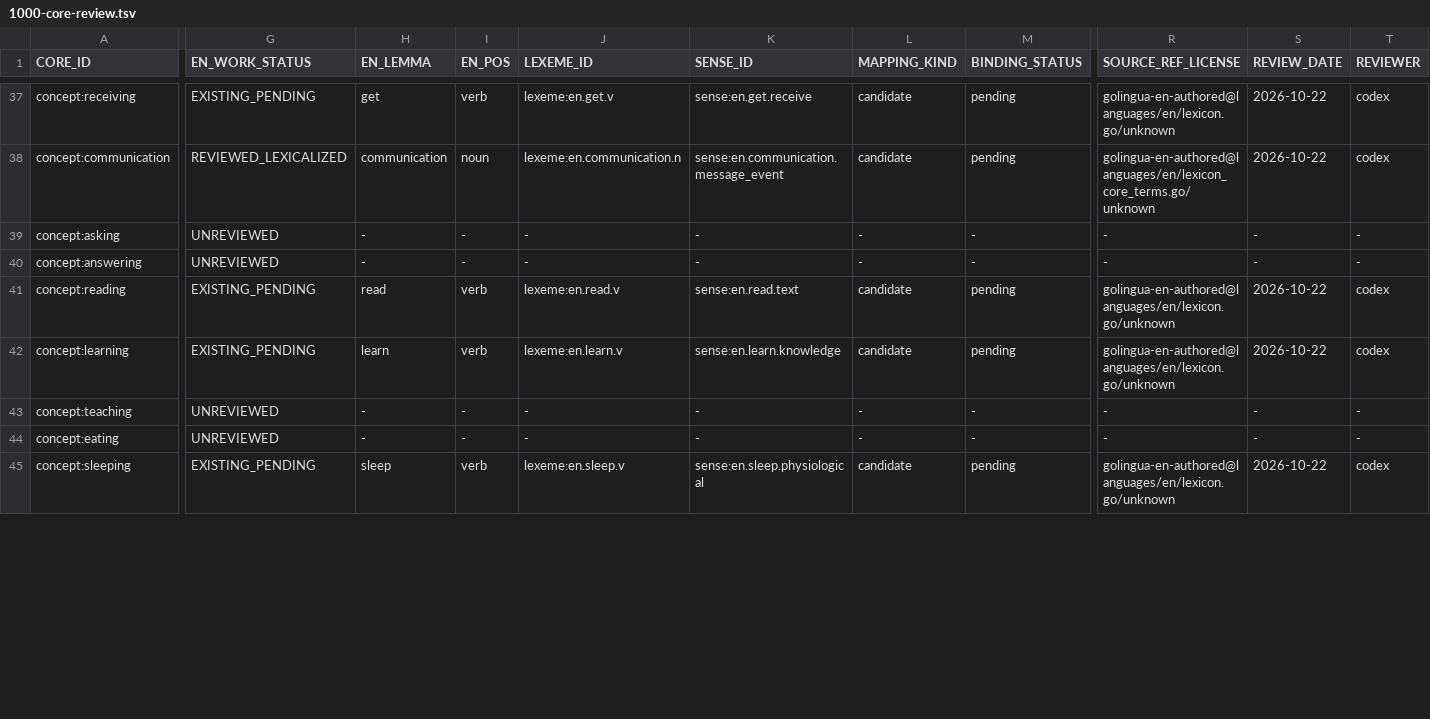
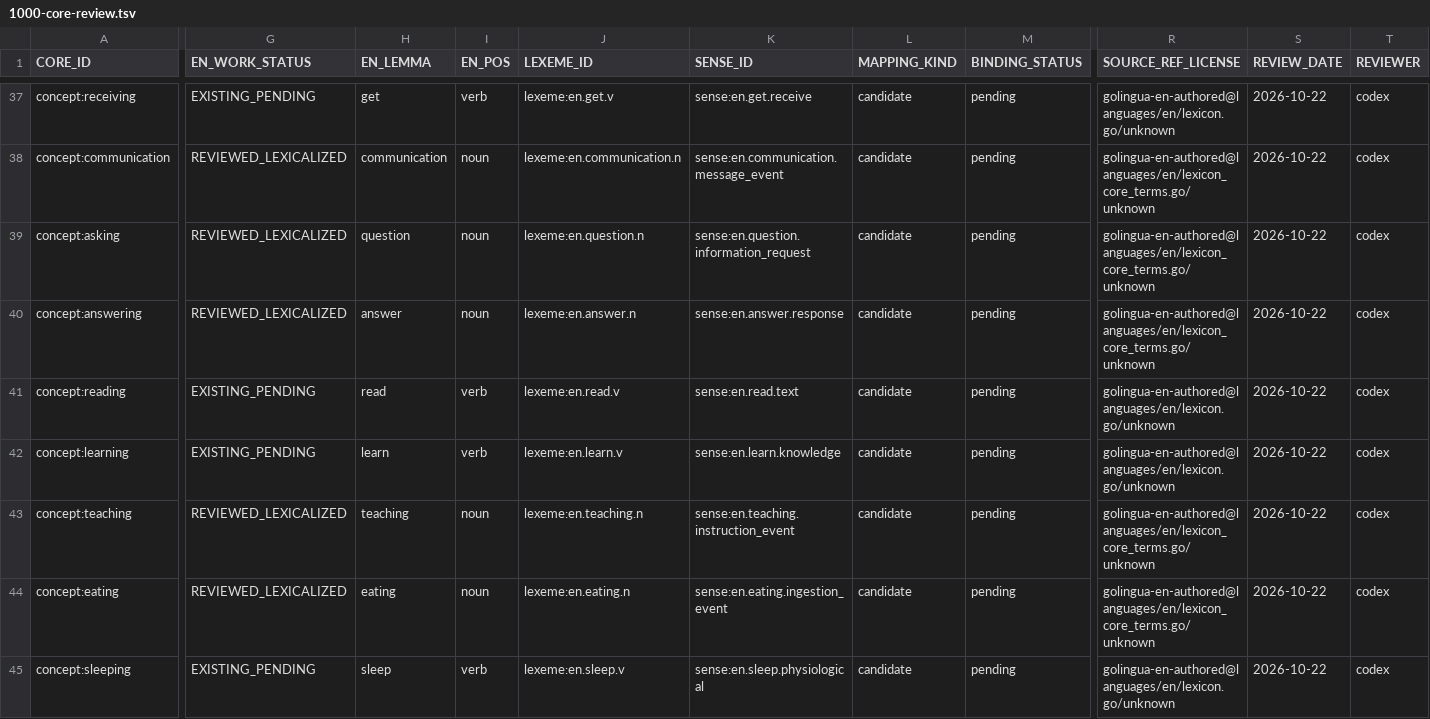
Before and after one commit to clickbytes/golingua, a TSV file: data/en/1000-core-review.tsv, drawn as a sheet; only a part is shown, gaps mark what is left out; the diff covers the shown part only; the diff names each change by its address in the sheet, - before the commit and + after, or states it on an @@ line.

Commit message:
Add English communication and property candidates

```diff
--- a/data/en/1000-core-review.tsv
+++ b/data/en/1000-core-review.tsv
-G39:G40 (EN_WORK_STATUS): UNREVIEWED
+G39:G40 (EN_WORK_STATUS): REVIEWED_LEXICALIZED
-H39 (EN_LEMMA): -
+H39 (EN_LEMMA): question
-I39:I40 (EN_POS): -
+I39:I40 (EN_POS): noun
-J39 (LEXEME_ID): -
+J39 (LEXEME_ID): lexeme:en.question.n
-K39 (SENSE_ID): -
+K39 (SENSE_ID): sense:en.question.information_request
-L39:L40 (MAPPING_KIND): -
+L39:L40 (MAPPING_KIND): candidate
-M39:M40 (BINDING_STATUS): -
+M39:M40 (BINDING_STATUS): pending
-R39:R40 (SOURCE_REF_LICENSE): -
+R39:R40 (SOURCE_REF_LICENSE): golingua-en-authored@languages/en/lexicon_core_terms.go/unknown
-S39:S40 (REVIEW_DATE): -
+S39:S40 (REVIEW_DATE): 2026-10-22
-T39:T40 (REVIEWER): -
+T39:T40 (REVIEWER): codex
-H40 (EN_LEMMA): -
+H40 (EN_LEMMA): answer
-J40 (LEXEME_ID): -
+J40 (LEXEME_ID): lexeme:en.answer.n
-K40 (SENSE_ID): -
+K40 (SENSE_ID): sense:en.answer.response
-G43:G44 (EN_WORK_STATUS): UNREVIEWED
+G43:G44 (EN_WORK_STATUS): REVIEWED_LEXICALIZED
-H43 (EN_LEMMA): -
+H43 (EN_LEMMA): teaching
-I43:I44 (EN_POS): -
+I43:I44 (EN_POS): noun
-J43 (LEXEME_ID): -
+J43 (LEXEME_ID): lexeme:en.teaching.n
-K43 (SENSE_ID): -
+K43 (SENSE_ID): sense:en.teaching.instruction_event
-L43:L44 (MAPPING_KIND): -
+L43:L44 (MAPPING_KIND): candidate
-M43:M44 (BINDING_STATUS): -
+M43:M44 (BINDING_STATUS): pending
-R43:R44 (SOURCE_REF_LICENSE): -
+R43:R44 (SOURCE_REF_LICENSE): golingua-en-authored@languages/en/lexicon_core_terms.go/unknown
-S43:S44 (REVIEW_DATE): -
+S43:S44 (REVIEW_DATE): 2026-10-22
-T43:T44 (REVIEWER): -
+T43:T44 (REVIEWER): codex
-H44 (EN_LEMMA): -
+H44 (EN_LEMMA): eating
-J44 (LEXEME_ID): -
+J44 (LEXEME_ID): lexeme:en.eating.n
-K44 (SENSE_ID): -
+K44 (SENSE_ID): sense:en.eating.ingestion_event
```
Also changed, not shown: 59 edited cells elsewhere in this file, 6 other files.
